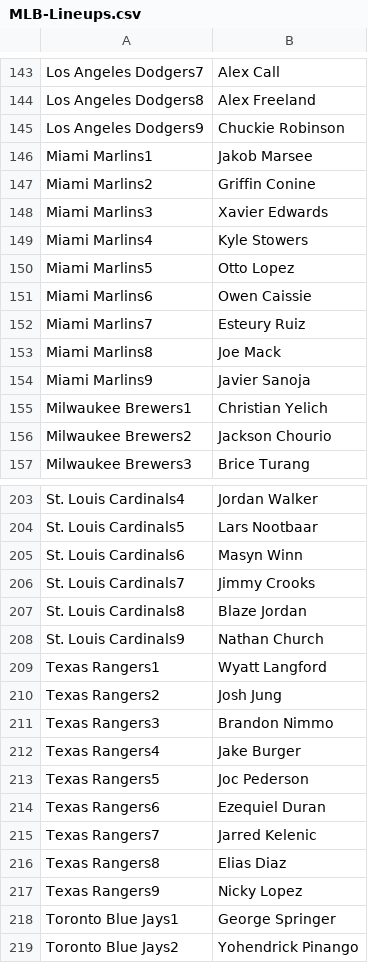
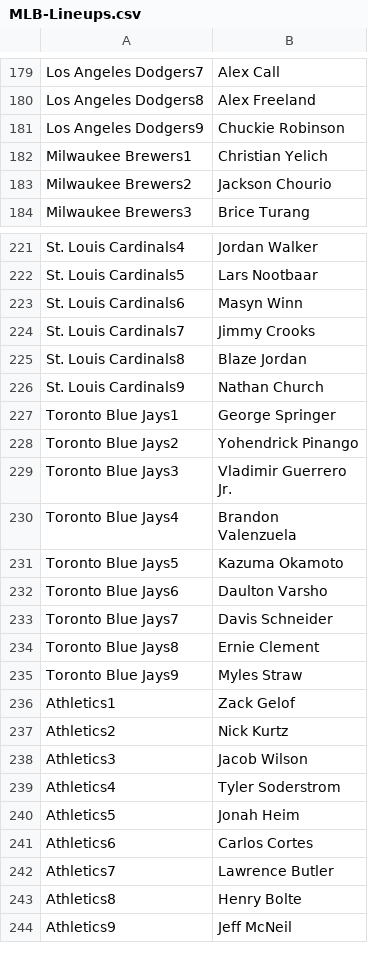
Before and after one commit to jack-simon4/jacks-models, a CSV file: src/assets/MLB-Lineups.csv, drawn as a sheet; only a part is shown, gaps mark what is left out; the shorter side is filled out with more unchanged rows; the diff covers the shown part only.

```diff
--- a/src/assets/MLB-Lineups.csv
+++ b/src/assets/MLB-Lineups.csv
@@ -145,11 +181,2 @@ Los Angeles Dodgers8,Alex Freeland
 Los Angeles Dodgers9,Chuckie Robinson
-Miami Marlins1,Jakob Marsee
-Miami Marlins2,Griffin Conine
-Miami Marlins3,Xavier Edwards
-Miami Marlins4,Kyle Stowers
-Miami Marlins5,Otto Lopez
-Miami Marlins6,Owen Caissie
-Miami Marlins7,Esteury Ruiz
-Miami Marlins8,Joe Mack
-Miami Marlins9,Javier Sanoja
 Milwaukee Brewers1,Christian Yelich
@@ -208,11 +226,2 @@ St. Louis Cardinals8,Blaze Jordan
 St. Louis Cardinals9,Nathan Church
-Texas Rangers1,Wyatt Langford
-Texas Rangers2,Josh Jung
-Texas Rangers3,Brandon Nimmo
-Texas Rangers4,Jake Burger
-Texas Rangers5,Joc Pederson
-Texas Rangers6,Ezequiel Duran
-Texas Rangers7,Jarred Kelenic
-Texas Rangers8,Elias Diaz
-Texas Rangers9,Nicky Lopez
 Toronto Blue Jays1,George Springer
```
Also changed, not shown: 26 added rows, 11 removed rows, 16 moved rows and 6 edited cells elsewhere in this file, src/assets/MLB-Last-Lineups.csv, src/assets/MLB-Player-Props.csv, 1 other file.
